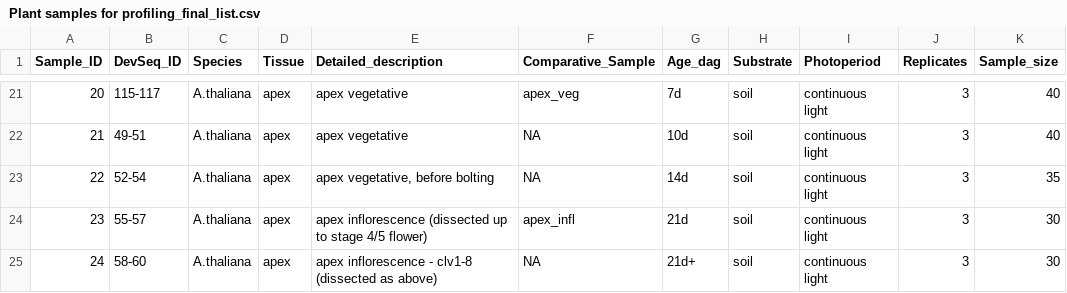
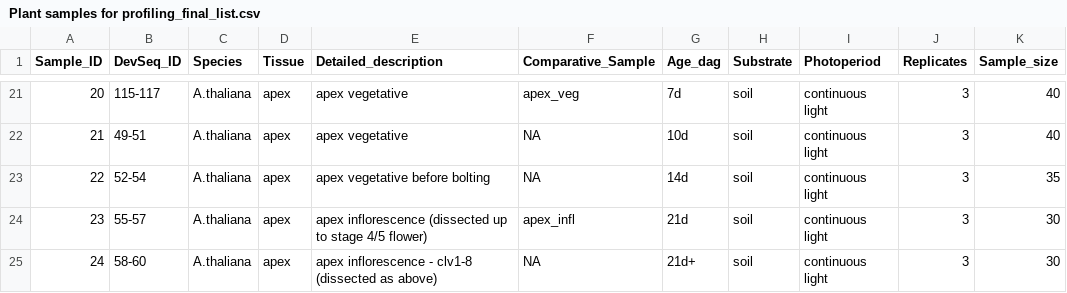
Before and after one commit to schustischuster/evoGE, a CSV file: exprGenes/data/Mapping_statistics/Plant samples for profiling_final_list.csv, drawn as a sheet; only a part is shown, gaps mark what is left out.

Commit message:
Update Plant samples for profiling_final_list.csv

```diff
--- a/exprGenes/data/Mapping_statistics/Plant samples for profiling_final_list.csv
+++ b/exprGenes/data/Mapping_statistics/Plant samples for profiling_final_list.csv
@@ -22,3 +22,3 @@ Sample_ID;DevSeq_ID;Species;Tissue;Detailed_description;Comparative_Sample;Age_d
 21;49-51;A.thaliana;apex;apex vegetative;NA;10d;soil;continuous light;3;40
-22;52-54;A.thaliana;apex;apex vegetative, before bolting;NA;14d;soil;continuous light;3;35
+22;52-54;A.thaliana;apex;apex vegetative before bolting;NA;14d;soil;continuous light;3;35
 23;55-57;A.thaliana;apex;apex inflorescence (dissected up to stage 4/5 flower);apex_infl;21d;soil;continuous light;3;30
```
